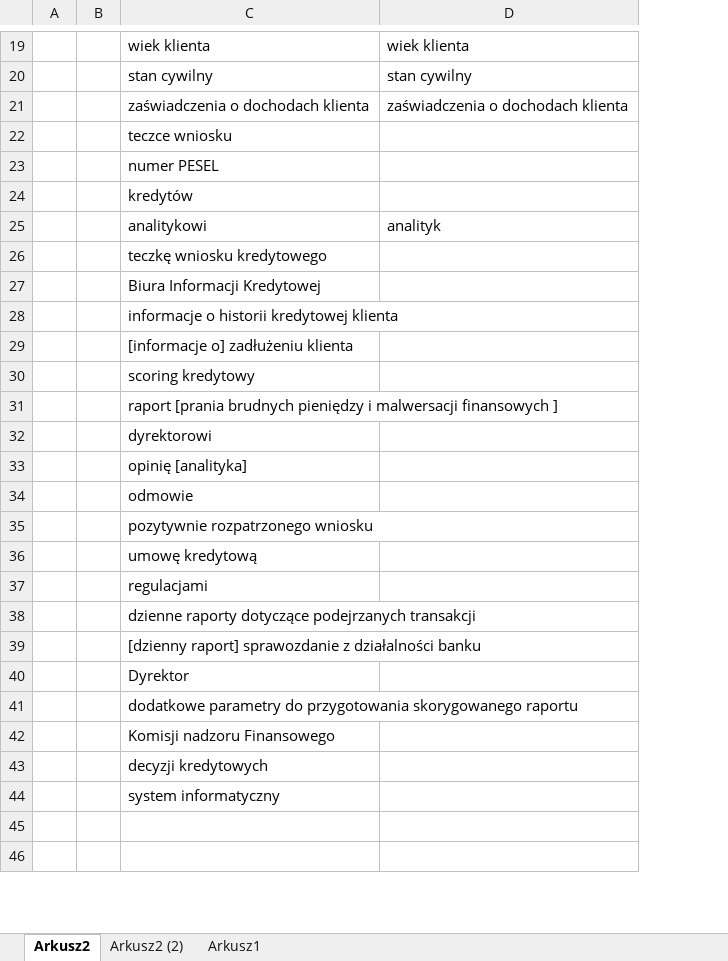
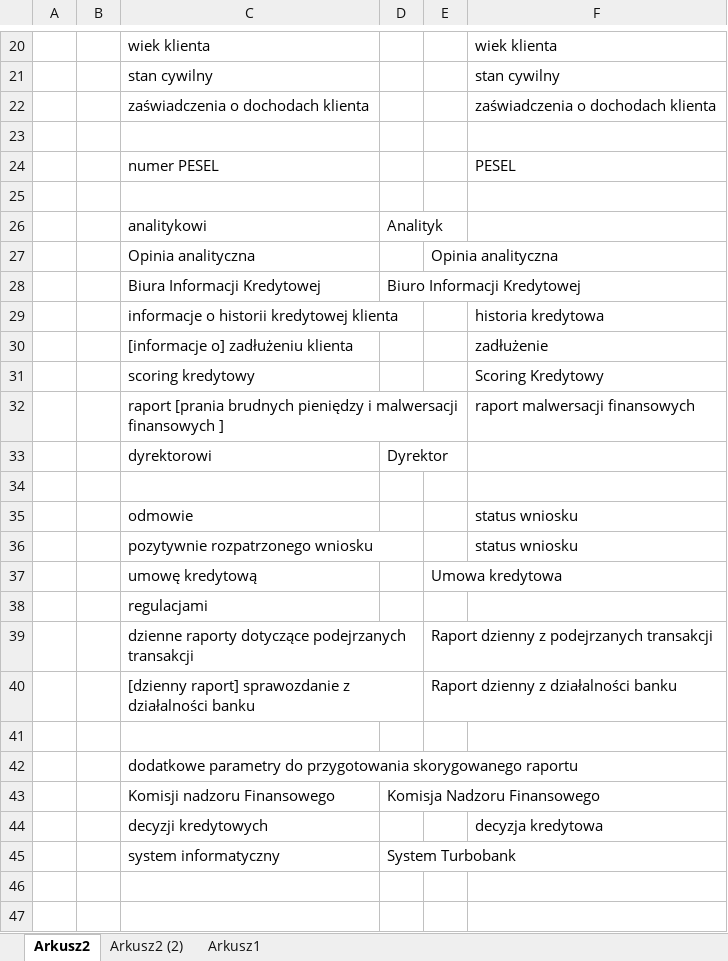
Before and after one commit to piranjamk/MPSI, an Excel workbook: DOC/Zeszyt1.xlsx, sheet Arkusz2, drawn as a sheet; only a part is shown, gaps mark what is left out; values as stored, in another font and other column widths than the file's, no borders; addresses are those after the commit; the diff covers the shown part only; the diff names each change by its address in the sheet, - before the commit and + after, or states it on an @@ line.

```diff
--- a/DOC/Zeszyt1.xlsx (sheet Arkusz2)
+++ b/DOC/Zeszyt1.xlsx (sheet Arkusz2)
+column D, rows 26-45: Analityk |  | Biuro Informacji Kredytowej |  |  |  |  | Dyrektor |  |  |  |  |  |  |  |  |  | Komisja Nadzoru Finansowego |  | System Turbobank
+column E, rows 27-40: Opinia analityczna |  |  |  |  |  |  |  |  |  | Umowa kredytowa |  | Raport dzienny z podejrzanych transakcji | Raport dzienny z działalności banku
-C23: teczce wniosku
+C23: (empty)
-F24: (empty)
+F24: PESEL
-C25: kredytów
+C25: (empty)
-F26: analityk
+F26: (empty)
-C27: teczkę wniosku kredytowego
+C27: Opinia analityczna
-F29: (empty)
+F29: historia kredytowa
-F30: (empty)
+F30: zadłużenie
-F31: (empty)
+F31: Scoring Kredytowy
-F32: (empty)
+F32: raport malwersacji finansowych
-C34: opinię [analityka]
+C34: (empty)
-F35:F36: (empty)
+F35:F36: status wniosku
-C41: Dyrektor
+C41: (empty)
-F44: (empty)
+F44: decyzja kredytowa
```
Also changed, not shown: 1 added row and 8 edited cells elsewhere in this sheet, sheet Arkusz2 (2), 1 other file.
